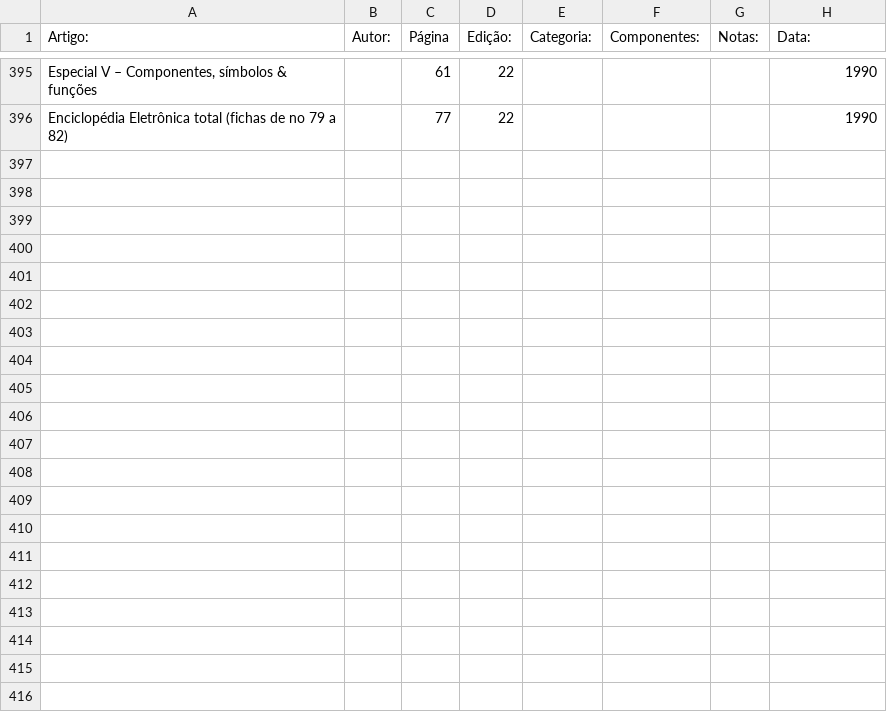
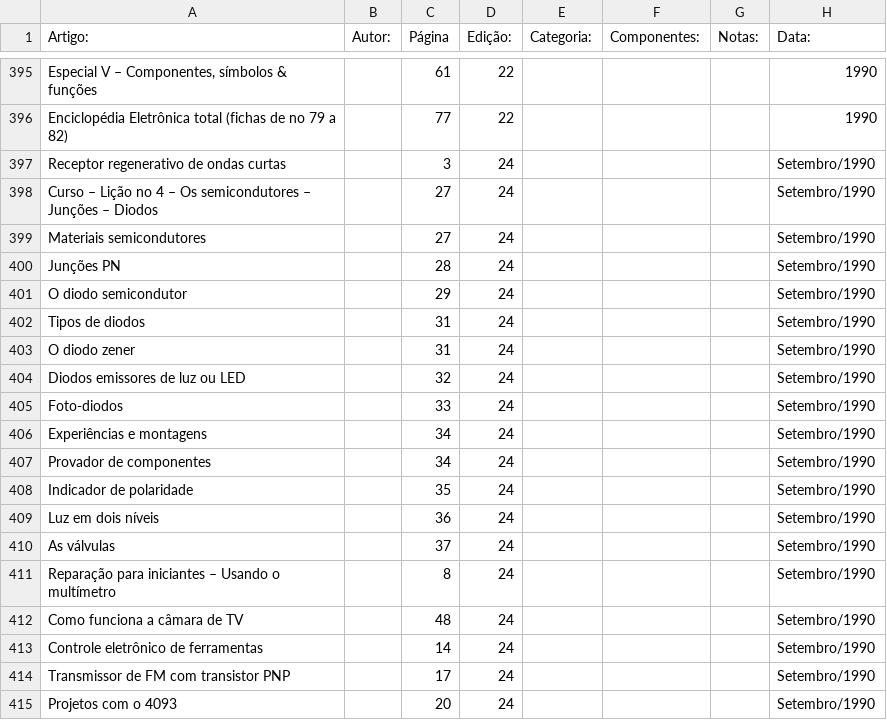
Before and after one commit to Pakequis/Indices_revistas_de_eletronica, a CSV file: Indices/Eletronica Total.csv, drawn as a sheet; only a part is shown, gaps mark what is left out; the diff covers the shown part only; the diff names each change by its address in the sheet, - before the commit and + after, or states it on an @@ line.

```diff
--- a/Indices/Eletronica Total.csv
+++ b/Indices/Eletronica Total.csv
+row 397: Receptor regenerativo de ondas curtas |  | 3 | 24 |  |  |  | Setembro/1990
+row 398: Curso – Lição no 4 – Os semicondutores – Junções – Diodos |  | 27 | 24 |  |  |  | Setembro/1990
+row 399: Materiais semicondutores |  | 27 | 24 |  |  |  | Setembro/1990
+row 400: Junções PN |  | 28 | 24 |  |  |  | Setembro/1990
+row 401: O diodo semicondutor |  | 29 | 24 |  |  |  | Setembro/1990
+row 402: Tipos de diodos |  | 31 | 24 |  |  |  | Setembro/1990
+row 403: O diodo zener |  | 31 | 24 |  |  |  | Setembro/1990
+row 404: Diodos emissores de luz ou LED |  | 32 | 24 |  |  |  | Setembro/1990
+row 405: Foto-diodos |  | 33 | 24 |  |  |  | Setembro/1990
+row 406: Experiências e montagens |  | 34 | 24 |  |  |  | Setembro/1990
+row 407: Provador de componentes |  | 34 | 24 |  |  |  | Setembro/1990
+row 408: Indicador de polaridade |  | 35 | 24 |  |  |  | Setembro/1990
+row 409: Luz em dois níveis |  | 36 | 24 |  |  |  | Setembro/1990
+row 410: As válvulas |  | 37 | 24 |  |  |  | Setembro/1990
+row 411: Reparação para iniciantes – Usando o multímetro |  | 8 | 24 |  |  |  | Setembro/1990
+row 412: Como funciona a câmara de TV |  | 48 | 24 |  |  |  | Setembro/1990
+row 413: Controle eletrônico de ferramentas |  | 14 | 24 |  |  |  | Setembro/1990
+row 414: Transmissor de FM com transistor PNP |  | 17 | 24 |  |  |  | Setembro/1990
+row 415: Projetos com o 4093 |  | 20 | 24 |  |  |  | Setembro/1990
```
Also changed, not shown: 12 added rows elsewhere in this file.
